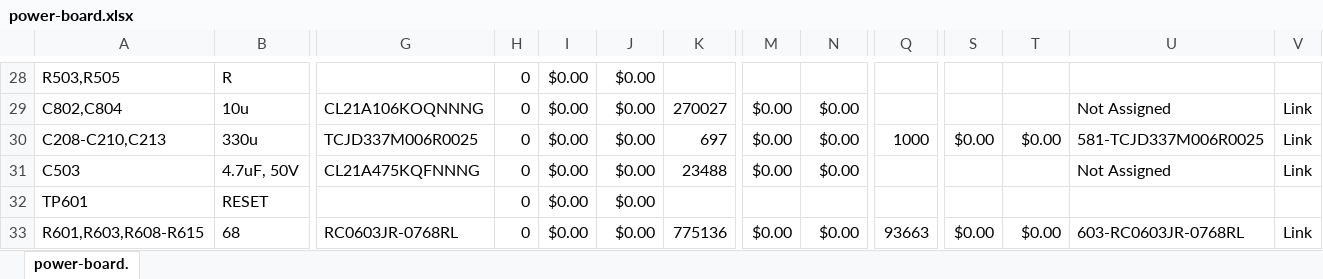
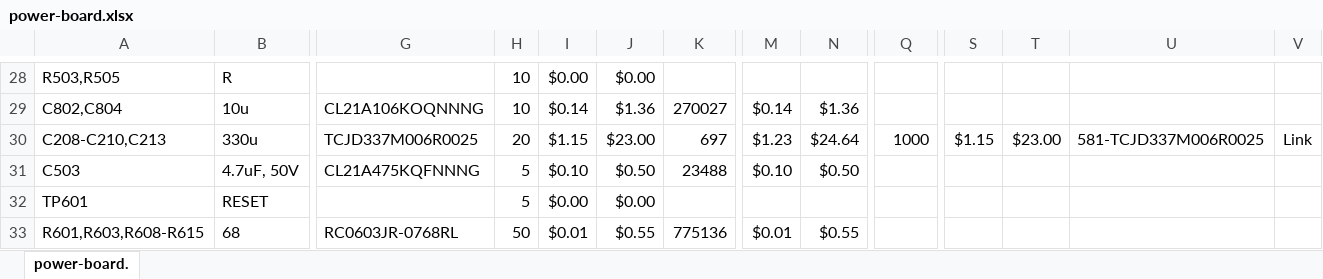
Before and after one commit to bondians/led-thing, an Excel workbook: power-board/power-board.xlsx, sheet power-board., drawn as a sheet; only a part is shown, gaps mark what is left out; values as stored, in another font and other column widths than the file's, no borders; conditional formats not drawn; the diff covers the shown part only; the diff names each change by its address in the sheet, - before the commit and + after, or states it on an @@ line.

```diff
--- a/power-board/power-board.xlsx (sheet power-board.)
+++ b/power-board/power-board.xlsx (sheet power-board.)
-H28:H29: 0
+H28:H29: 10
-I29: $0.00
+I29: $0.14
-J29: $0.00
+J29: $1.36
-M29: $0.00
+M29: $0.14
-N29: $0.00
+N29: $1.36
-U29: Not Assigned
+U29: (empty)
-V29: Link
+V29: (empty)
-H30: 0
+H30: 20
-I30: $0.00
+I30: $1.15
-J30: $0.00
+J30: $23.00
-M30: $0.00
+M30: $1.23
-N30: $0.00
+N30: $24.64
-S30: $0.00
+S30: $1.15
-T30: $0.00
+T30: $23.00
-H31:H32: 0
+H31:H32: 5
-I31: $0.00
+I31: $0.10
-J31: $0.00
+J31: $0.50
-M31: $0.00
+M31: $0.10
-N31: $0.00
+N31: $0.50
-U31: Not Assigned
+U31: (empty)
-V31: Link
+V31: (empty)
-H33: 0
+H33: 50
-I33: $0.00
+I33: $0.01
-J33: $0.00
+J33: $0.55
-M33: $0.00
+M33: $0.01
-N33: $0.00
+N33: $0.55
-Q33: 93663
+Q33: (empty)
-S33: $0.00
+S33: (empty)
-T33: $0.00
+T33: (empty)
-U33: 603-RC0603JR-0768RL
+U33: (empty)
-V33: Link
+V33: (empty)
```
Also changed, not shown: other rows of this sheet, formulas that keep their value, 17 other files.
